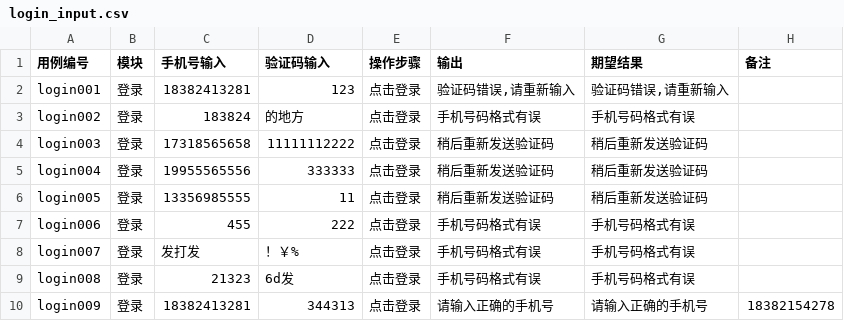
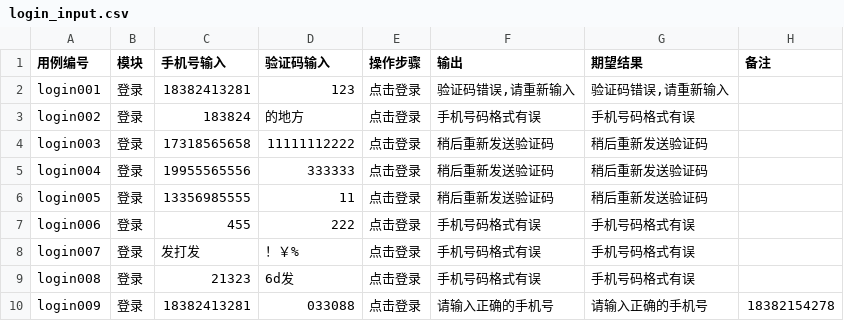
Before and after one commit to yl0115/MindMap, a CSV file: data/login/login_input.csv, drawn as a sheet.

```diff
--- a/data/login/login_input.csv
+++ b/data/login/login_input.csv
@@ -9,2 +9,2 @@ login007,登录,发打发,！￥%,点击登录,手机号码格式有误,手机
 login008,登录,21323,6d发,点击登录,手机号码格式有误,手机号码格式有误,
-login009,登录,18382413281,344313,点击登录,请输入正确的手机号,请输入正确的手机号,18382154278
+login009,登录,18382413281,033088,点击登录,请输入正确的手机号,请输入正确的手机号,18382154278
```
Also changed, not shown: 3 other files.
